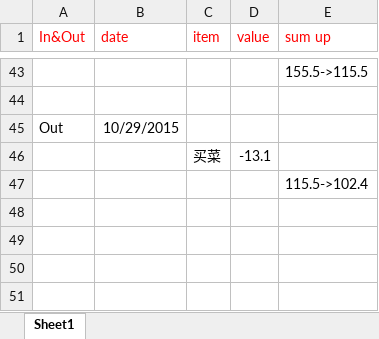
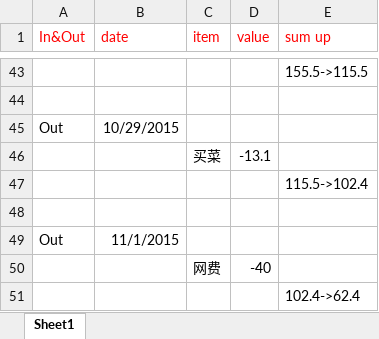
Before and after one commit to cnx286616092/SmartTeam, an Excel workbook: SmartTeamIN&OUT.xlsx, sheet Sheet1, drawn as a sheet; only a part is shown, gaps mark what is left out; values as stored, in another font and other column widths than the file's, no borders; the diff names each change by its address in the sheet, - before the commit and + after, or states it on an @@ line.

Commit message:
Update 2015/11/1

```diff
--- a/SmartTeamIN&OUT.xlsx (sheet Sheet1)
+++ b/SmartTeamIN&OUT.xlsx (sheet Sheet1)
+row 48: (empty)
+row 49: Out | 11/1/2015
+row 50:  |  | 网费 | -40
+row 51:  |  |  |  | 102.4->62.4
```
